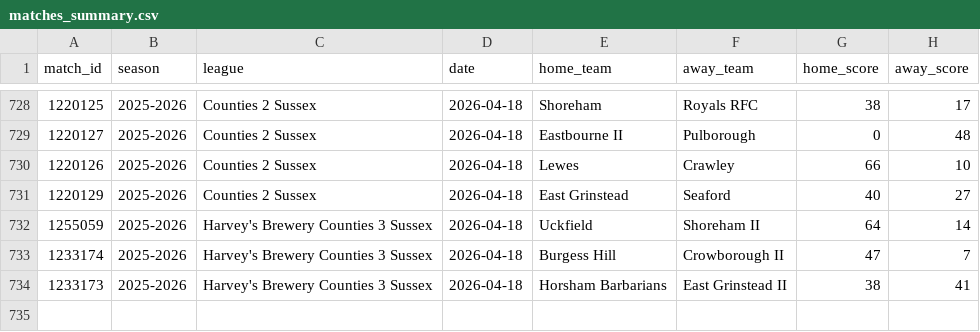
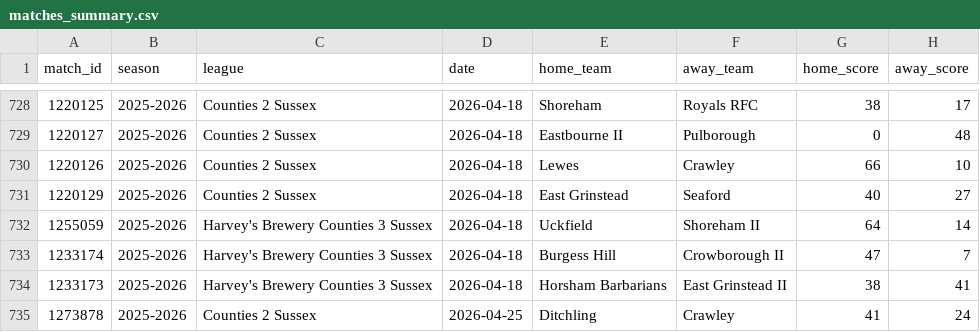
Before and after one commit to samnlindsay/egrfc-stats, a CSV file: data/matches_summary.csv, drawn as a sheet; only a part is shown, gaps mark what is left out; the diff names each change by its address in the sheet, - before the commit and + after, or states it on an @@ line.

```diff
--- a/data/matches_summary.csv
+++ b/data/matches_summary.csv
+row 735: 1273878 | 2025-2026 | Counties 2 Sussex | 2026-04-25 | Ditchling | Crawley | 41 | 24
```
Also changed, not shown: data/backend/scorer_coverage_audit.csv, data/league_table_2025_26_squad_1.csv, 41 other files.
